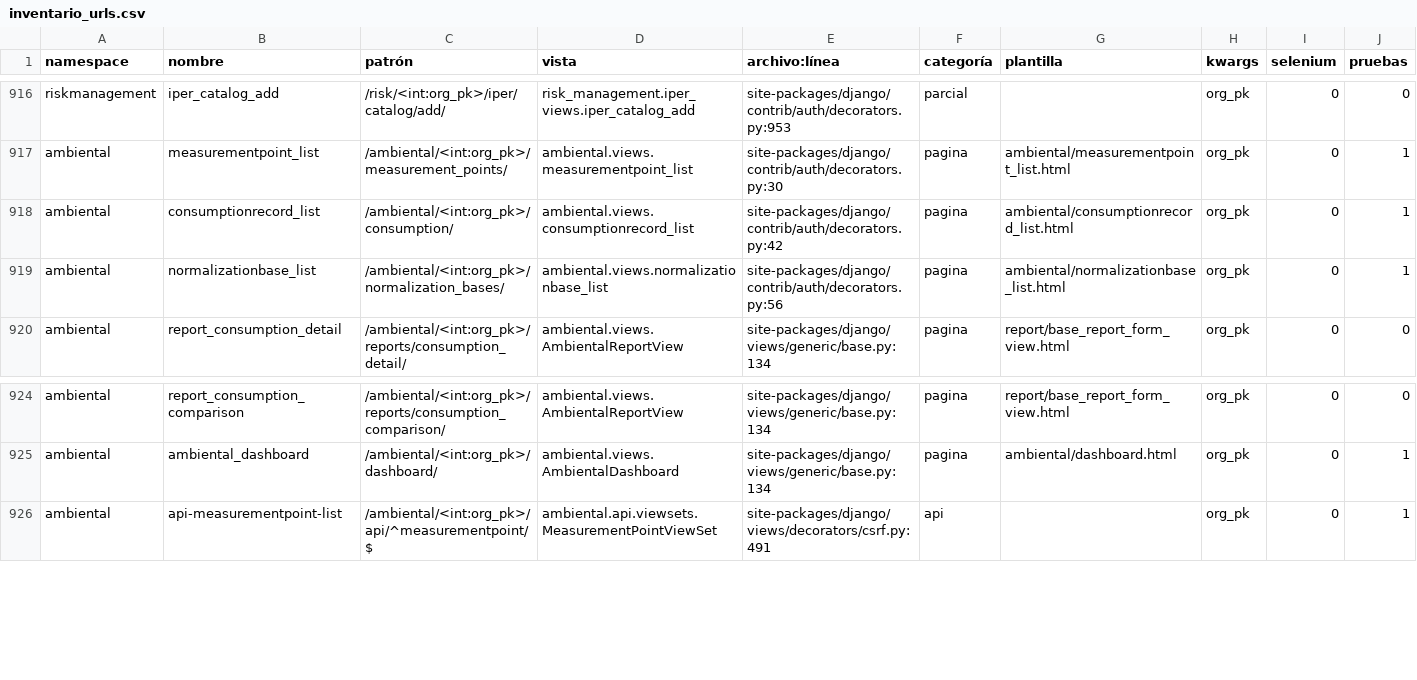
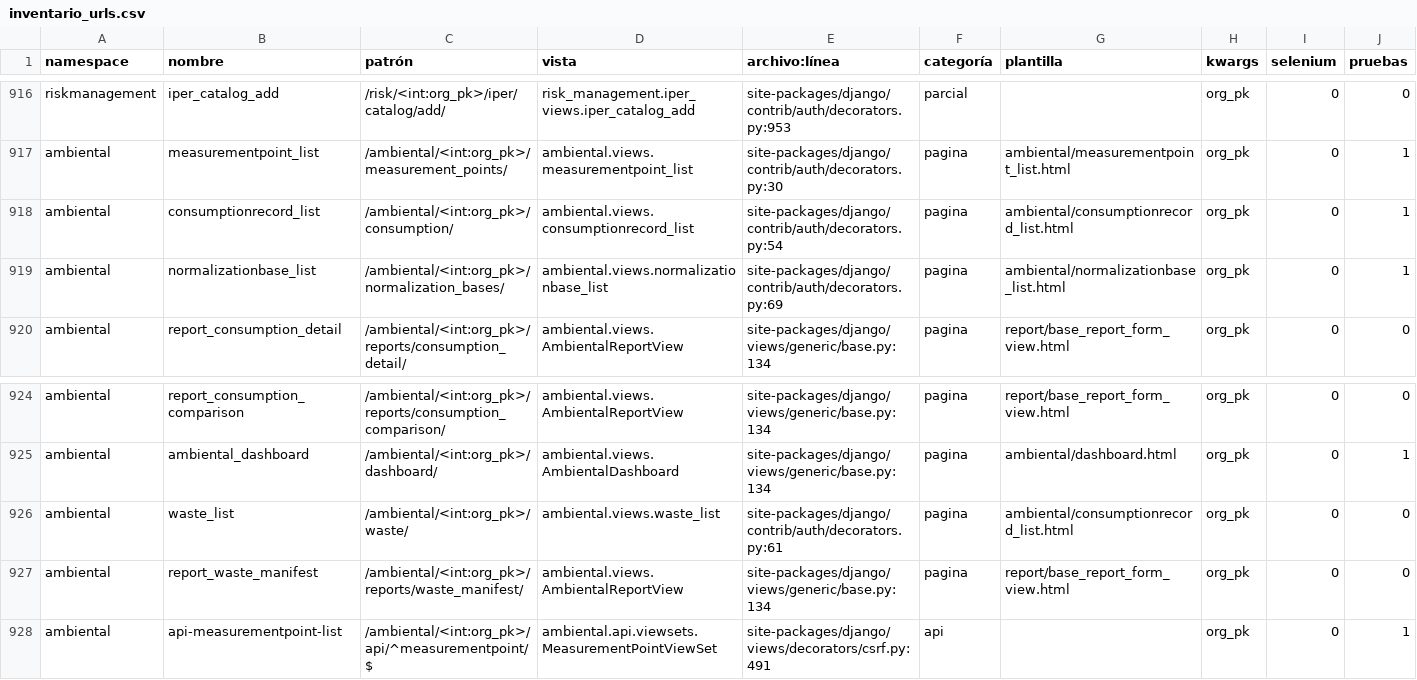
Before and after one commit to Solvosoft/organilab, a CSV file: roadmap/inventario_urls.csv, drawn as a sheet; only a part is shown, gaps mark what is left out.

Commit message:
Ambiental paso 9: residuos y reporte de manifiestos
- Pantalla de residuos: la misma de consumos, acotada a registros con
  is_waste; el autocomplete de puntos filtra por recurso de residuo (y la
  de consumos los excluye) mediante un data-s2filter.
- report_waste_manifest: por tipo, tratamiento y gestor, con código de
  residuo, número de manifiesto y adjunto.
- AMB-07 en el catálogo.

```diff
--- a/roadmap/inventario_urls.csv
+++ b/roadmap/inventario_urls.csv
@@ -917,4 +917,4 @@ riskmanagement,iper_catalog_add,/risk/<int:org_pk>/iper/catalog/add/,risk_manage
 ambiental,measurementpoint_list,/ambiental/<int:org_pk>/measurement_points/,ambiental.views.measurementpoint_list,site-packages/django/contrib/auth/decorators.py:30,pagina,ambiental/measurementpoint_list.html,org_pk,0,1
-ambiental,consumptionrecord_list,/ambiental/<int:org_pk>/consumption/,ambiental.views.consumptionrecord_list,site-packages/django/contrib/auth/decorators.py:42,pagina,ambiental/consumptionrecord_list.html,org_pk,0,1
-ambiental,normalizationbase_list,/ambiental/<int:org_pk>/normalization_bases/,ambiental.views.normalizationbase_list,site-packages/django/contrib/auth/decorators.py:56,pagina,ambiental/normalizationbase_list.html,org_pk,0,1
+ambiental,consumptionrecord_list,/ambiental/<int:org_pk>/consumption/,ambiental.views.consumptionrecord_list,site-packages/django/contrib/auth/decorators.py:54,pagina,ambiental/consumptionrecord_list.html,org_pk,0,1
+ambiental,normalizationbase_list,/ambiental/<int:org_pk>/normalization_bases/,ambiental.views.normalizationbase_list,site-packages/django/contrib/auth/decorators.py:69,pagina,ambiental/normalizationbase_list.html,org_pk,0,1
 ambiental,report_consumption_detail,/ambiental/<int:org_pk>/reports/consumption_detail/,ambiental.views.AmbientalReportView,site-packages/django/views/generic/base.py:134,pagina,report/base_report_form_view.html,org_pk,0,0
@@ -925,2 +925,4 @@ ambiental,report_consumption_comparison,/ambiental/<int:org_pk>/reports/consumpt
 ambiental,ambiental_dashboard,/ambiental/<int:org_pk>/dashboard/,ambiental.views.AmbientalDashboard,site-packages/django/views/generic/base.py:134,pagina,ambiental/dashboard.html,org_pk,0,1
+ambiental,waste_list,/ambiental/<int:org_pk>/waste/,ambiental.views.waste_list,site-packages/django/contrib/auth/decorators.py:61,pagina,ambiental/consumptionrecord_list.html,org_pk,0,0
+ambiental,report_waste_manifest,/ambiental/<int:org_pk>/reports/waste_manifest/,ambiental.views.AmbientalReportView,site-packages/django/views/generic/base.py:134,pagina,report/base_report_form_view.html,org_pk,0,0
 ambiental,api-measurementpoint-list,/ambiental/<int:org_pk>/api/^measurementpoint/$,ambiental.api.viewsets.MeasurementPointViewSet,site-packages/django/views/decorators/csrf.py:491,api,,org_pk,0,1
```
Also changed, not shown: 14 other files.
